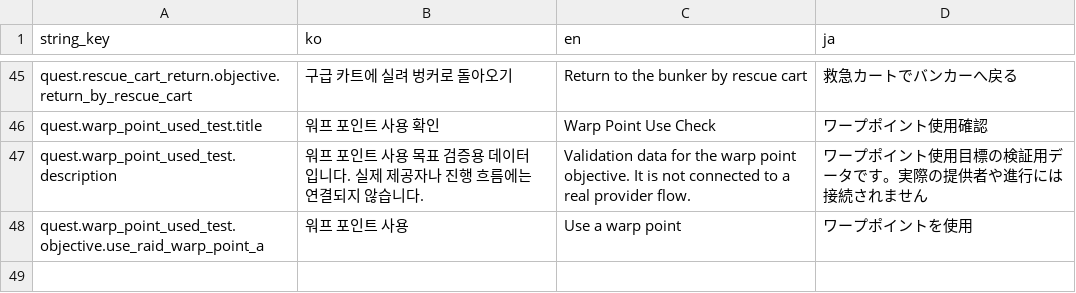
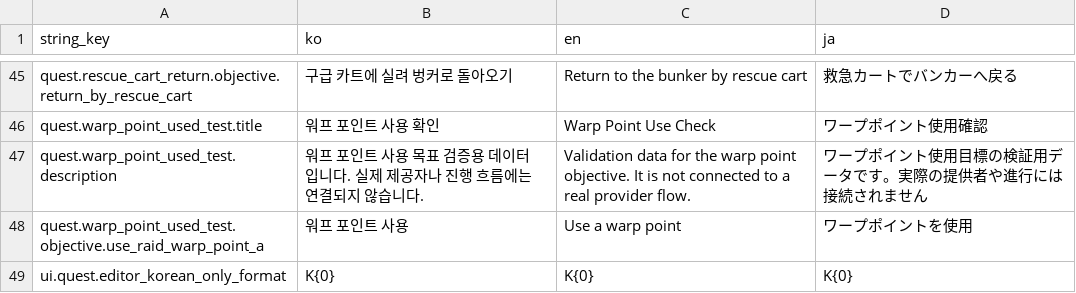
Before and after one commit to octopus7/extraction_shooter, a CSV file: TunaSweeper/Content/Data/QuestTextStrings.csv, drawn as a sheet; only a part is shown, gaps mark what is left out.

Commit message:
Allow Korean quest previews and gate packaging on translations

```diff
--- a/TunaSweeper/Content/Data/QuestTextStrings.csv
+++ b/TunaSweeper/Content/Data/QuestTextStrings.csv
@@ -48 +48,2 @@ quest.warp_point_used_test.description,워프 포인트 사용 목표 검증용
 quest.warp_point_used_test.objective.use_raid_warp_point_a,워프 포인트 사용,Use a warp point,ワープポイントを使用
+ui.quest.editor_korean_only_format,K{0},K{0},K{0}
```
Also changed, not shown: 11 other files.
